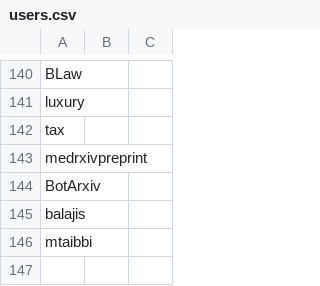
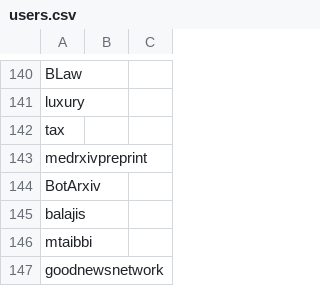
Before and after one commit to tjburns08/twitter_archive_and_embed, a CSV file: src/users.csv, drawn as a sheet; only a part is shown, gaps mark what is left out; the diff names each change by its address in the sheet, - before the commit and + after, or states it on an @@ line.

```diff
--- a/src/users.csv
+++ b/src/users.csv
+row 147: goodnewsnetwork
```
Also changed, not shown: 4 other files.
